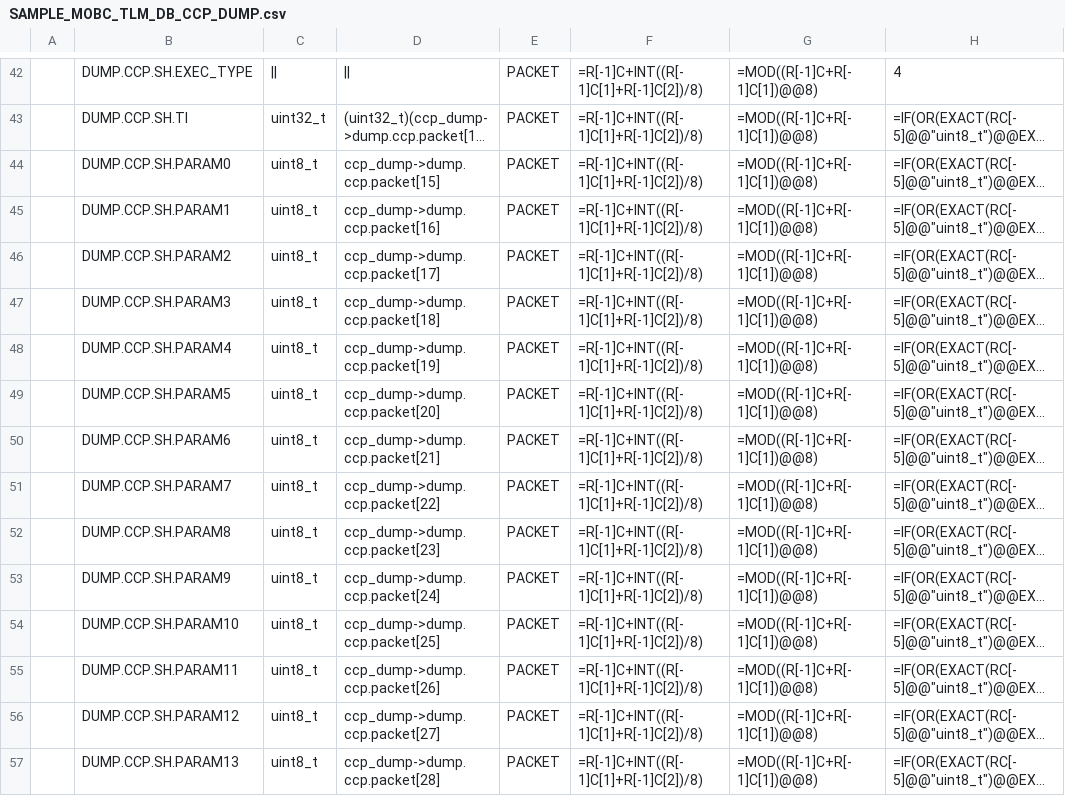
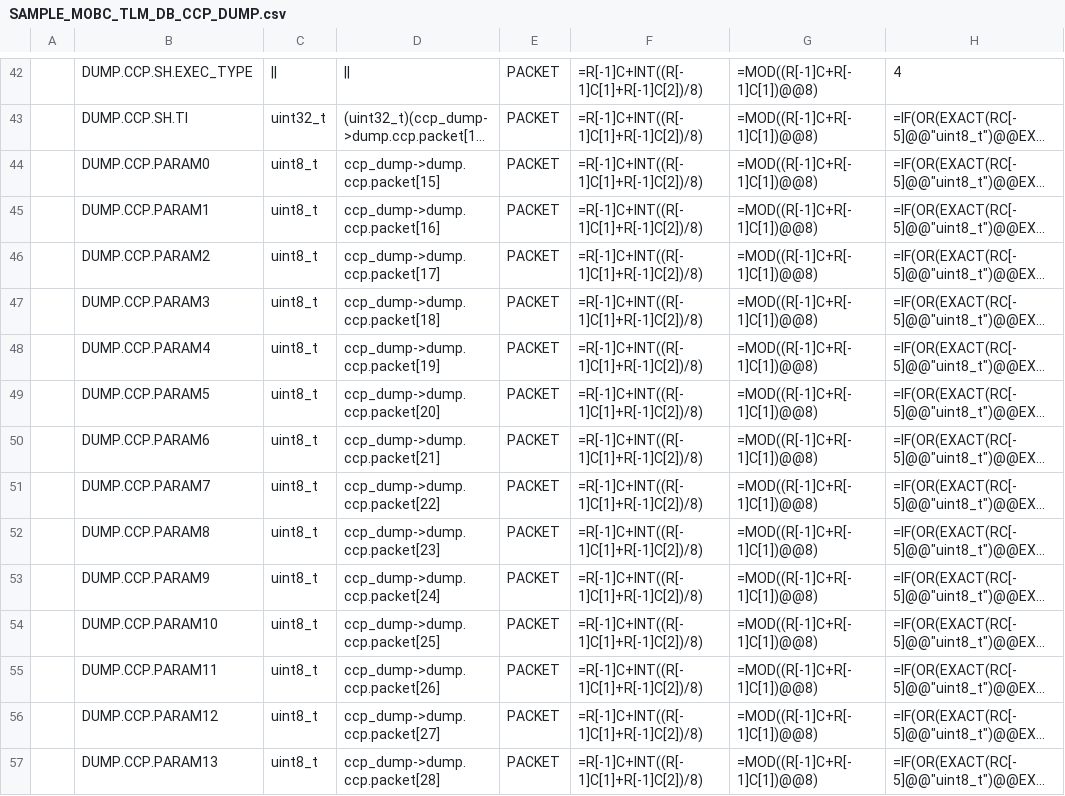
Before and after one commit to arkedge/c2a-core, a CSV file: examples/mobc/tlm-cmd-db/TLM_DB/SAMPLE_MOBC_TLM_DB_CCP_DUMP.csv, drawn as a sheet; only a part is shown, gaps mark what is left out; long unchanged cells end in …; the diff covers the shown part only; the diff names each change by its address in the sheet, - before the commit and + after, or states it on an @@ line.

```diff
--- a/examples/mobc/tlm-cmd-db/TLM_DB/SAMPLE_MOBC_TLM_DB_CCP_DUMP.csv
+++ b/examples/mobc/tlm-cmd-db/TLM_DB/SAMPLE_MOBC_TLM_DB_CCP_DUMP.csv
-B44: DUMP.CCP.SH.PARAM0
+B44: DUMP.CCP.PARAM0
-B45: DUMP.CCP.SH.PARAM1
+B45: DUMP.CCP.PARAM1
-B46: DUMP.CCP.SH.PARAM2
+B46: DUMP.CCP.PARAM2
-B47: DUMP.CCP.SH.PARAM3
+B47: DUMP.CCP.PARAM3
-B48: DUMP.CCP.SH.PARAM4
+B48: DUMP.CCP.PARAM4
-B49: DUMP.CCP.SH.PARAM5
+B49: DUMP.CCP.PARAM5
-B50: DUMP.CCP.SH.PARAM6
+B50: DUMP.CCP.PARAM6
-B51: DUMP.CCP.SH.PARAM7
+B51: DUMP.CCP.PARAM7
-B52: DUMP.CCP.SH.PARAM8
+B52: DUMP.CCP.PARAM8
-B53: DUMP.CCP.SH.PARAM9
+B53: DUMP.CCP.PARAM9
-B54: DUMP.CCP.SH.PARAM10
+B54: DUMP.CCP.PARAM10
-B55: DUMP.CCP.SH.PARAM11
+B55: DUMP.CCP.PARAM11
-B56: DUMP.CCP.SH.PARAM12
+B56: DUMP.CCP.PARAM12
-B57: DUMP.CCP.SH.PARAM13
+B57: DUMP.CCP.PARAM13
```
Also changed, not shown: 99 edited cells elsewhere in this file, examples/mobc/tlm-cmd-db/TLM_DB/calced_data/SAMPLE_MOBC_TLM_DB_CCP_DUMP.csv.
